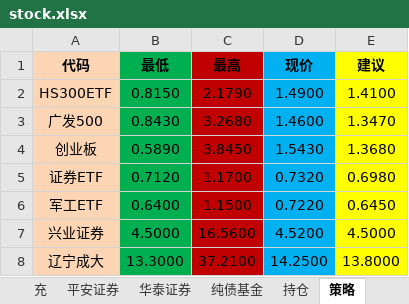
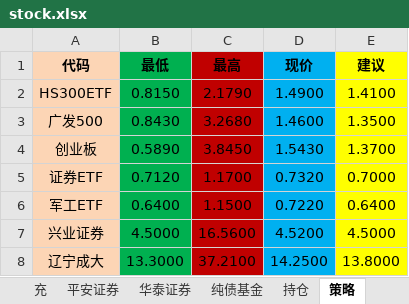
Before and after one commit to qqlilichong/stockspy, an Excel workbook: stock.xlsx, sheet 策略, drawn as a sheet; values as stored, in another font and other column widths than the file's, no borders; the diff names each change by its address in the sheet, - before the commit and + after, or states it on an @@ line.

Commit message:
update.

```diff
--- a/stock.xlsx (sheet 策略)
+++ b/stock.xlsx (sheet 策略)
-E3 (建议): 1.3470
+E3 (建议): 1.3500
-E4 (建议): 1.3680
+E4 (建议): 1.3700
-E5 (建议): 0.6980
+E5 (建议): 0.7000
-E6 (建议): 0.6450
+E6 (建议): 0.6400
```
